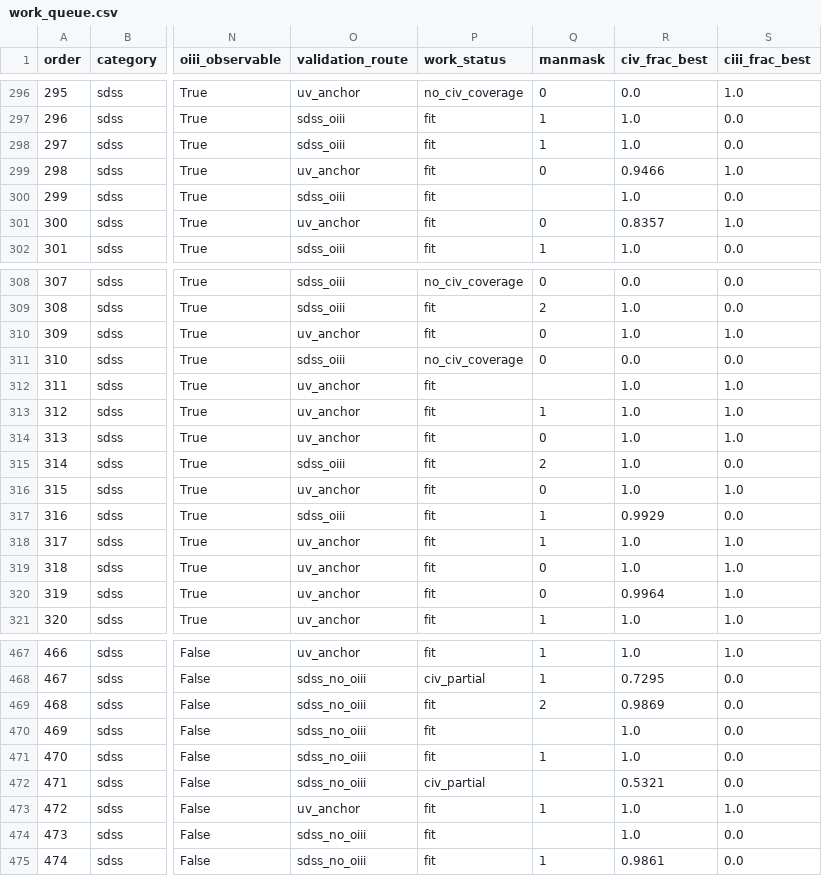
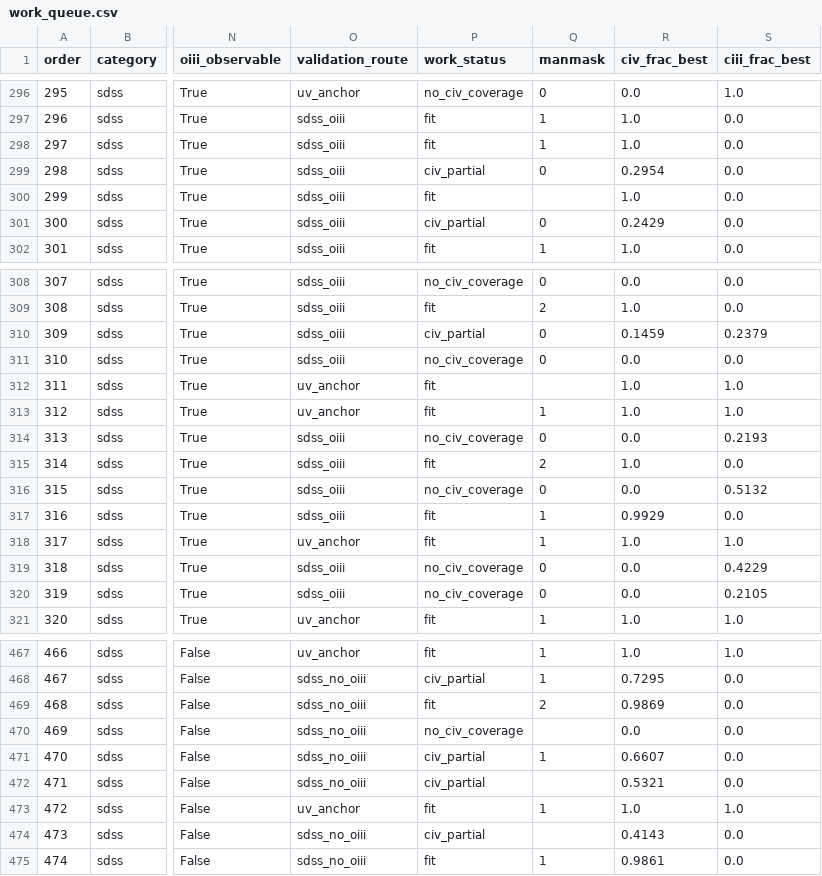
Before and after one commit to gtrichards/HST-Paper, a CSV file: Data/work_queue.csv, drawn as a sheet; only a part is shown, gaps mark what is left out; the diff covers the shown part only; the diff names each change by its address in the sheet, - before the commit and + after, or states it on an @@ line.

```diff
--- a/Data/work_queue.csv
+++ b/Data/work_queue.csv
-O299 (validation_route): uv_anchor
+O299 (validation_route): sdss_oiii
-P299 (work_status): fit
+P299 (work_status): civ_partial
-R299 (civ_frac_best): 0.9466
+R299 (civ_frac_best): 0.2954
-S299 (ciii_frac_best): 1.0
+S299 (ciii_frac_best): 0.0
-O301 (validation_route): uv_anchor
+O301 (validation_route): sdss_oiii
-P301 (work_status): fit
+P301 (work_status): civ_partial
-R301 (civ_frac_best): 0.8357
+R301 (civ_frac_best): 0.2429
-S301 (ciii_frac_best): 1.0
+S301 (ciii_frac_best): 0.0
-O310 (validation_route): uv_anchor
+O310 (validation_route): sdss_oiii
-P310 (work_status): fit
+P310 (work_status): civ_partial
-R310 (civ_frac_best): 1.0
+R310 (civ_frac_best): 0.1459
-S310 (ciii_frac_best): 1.0
+S310 (ciii_frac_best): 0.2379
-O314 (validation_route): uv_anchor
+O314 (validation_route): sdss_oiii
-P314 (work_status): fit
+P314 (work_status): no_civ_coverage
-R314 (civ_frac_best): 1.0
+R314 (civ_frac_best): 0.0
-S314 (ciii_frac_best): 1.0
+S314 (ciii_frac_best): 0.2193
-O316 (validation_route): uv_anchor
+O316 (validation_route): sdss_oiii
-P316 (work_status): fit
+P316 (work_status): no_civ_coverage
-R316 (civ_frac_best): 1.0
+R316 (civ_frac_best): 0.0
-S316 (ciii_frac_best): 1.0
+S316 (ciii_frac_best): 0.5132
-O319:O320 (validation_route): uv_anchor
+O319:O320 (validation_route): sdss_oiii
-P319:P320 (work_status): fit
+P319:P320 (work_status): no_civ_coverage
-R319 (civ_frac_best): 1.0
+R319 (civ_frac_best): 0.0
-S319 (ciii_frac_best): 1.0
+S319 (ciii_frac_best): 0.4229
-R320 (civ_frac_best): 0.9964
+R320 (civ_frac_best): 0.0
-S320 (ciii_frac_best): 1.0
+S320 (ciii_frac_best): 0.2105
-P470 (work_status): fit
+P470 (work_status): no_civ_coverage
-R470 (civ_frac_best): 1.0
+R470 (civ_frac_best): 0.0
-P471 (work_status): fit
+P471 (work_status): civ_partial
-R471 (civ_frac_best): 1.0
+R471 (civ_frac_best): 0.6607
-P474 (work_status): fit
+P474 (work_status): civ_partial
-R474 (civ_frac_best): 1.0
+R474 (civ_frac_best): 0.4143
```
Also changed, not shown: 104 edited cells elsewhere in this file, 4 other files.
